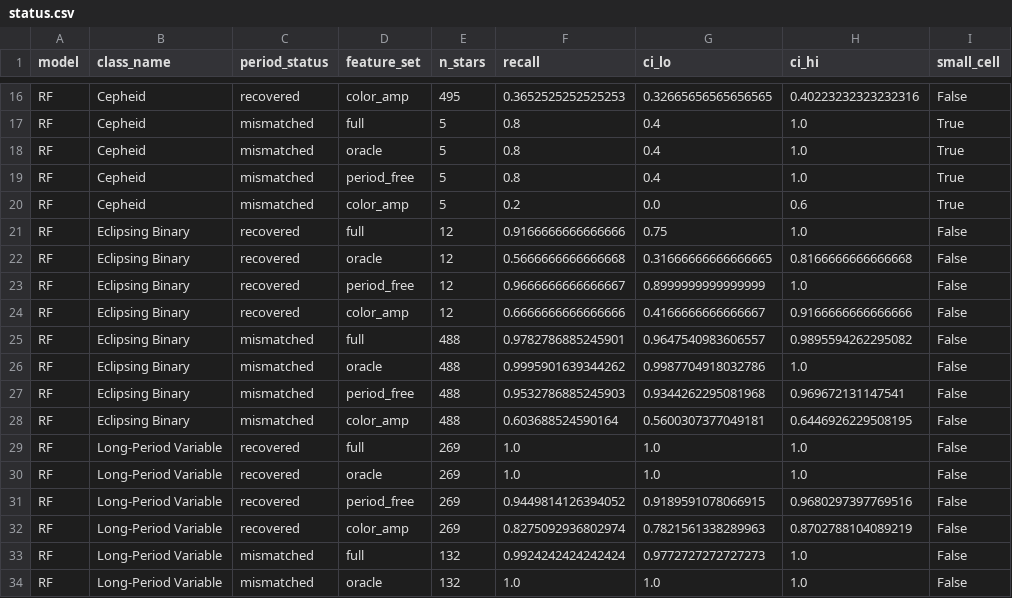
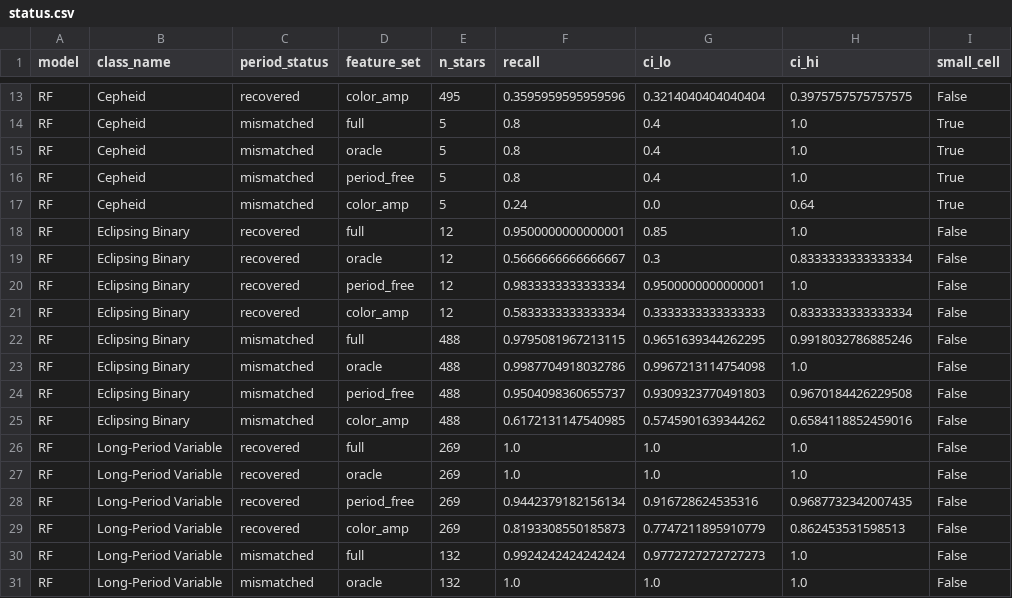
Before and after one commit to sumaitate/gaia-dr3-variable-star-classification, a CSV file: models/gaia_classification/status.csv, drawn as a sheet; only a part is shown, gaps mark what is left out; addresses are those after the commit; the diff covers the shown part only; the diff names each change by its address in the sheet, - before the commit and + after, or states it on an @@ line.

```diff
--- a/models/gaia_classification/status.csv
+++ b/models/gaia_classification/status.csv
-F13 (recall): 0.3652525252525253
+F13 (recall): 0.3595959595959596
-G13 (ci_lo): 0.32665656565656565
+G13 (ci_lo): 0.3214040404040404
-H13 (ci_hi): 0.40223232323232316
+H13 (ci_hi): 0.3975757575757575
-F17 (recall): 0.2
+F17 (recall): 0.24
-H17 (ci_hi): 0.6
+H17 (ci_hi): 0.64
-F18 (recall): 0.9166666666666666
+F18 (recall): 0.9500000000000001
-G18 (ci_lo): 0.75
+G18 (ci_lo): 0.85
-F19 (recall): 0.5666666666666668
+F19 (recall): 0.5666666666666667
-G19 (ci_lo): 0.31666666666666665
+G19 (ci_lo): 0.3
-H19 (ci_hi): 0.8166666666666668
+H19 (ci_hi): 0.8333333333333334
-F20 (recall): 0.9666666666666667
+F20 (recall): 0.9833333333333334
-G20 (ci_lo): 0.8999999999999999
+G20 (ci_lo): 0.9500000000000001
-F21 (recall): 0.6666666666666666
+F21 (recall): 0.5833333333333334
-G21 (ci_lo): 0.4166666666666667
+G21 (ci_lo): 0.3333333333333333
-H21 (ci_hi): 0.9166666666666666
+H21 (ci_hi): 0.8333333333333334
-F22 (recall): 0.9782786885245901
+F22 (recall): 0.9795081967213115
-G22 (ci_lo): 0.9647540983606557
+G22 (ci_lo): 0.9651639344262295
-H22 (ci_hi): 0.9895594262295082
+H22 (ci_hi): 0.9918032786885246
-F23 (recall): 0.9995901639344262
+F23 (recall): 0.9987704918032786
-G23 (ci_lo): 0.9987704918032786
+G23 (ci_lo): 0.9967213114754098
-F24 (recall): 0.9532786885245903
+F24 (recall): 0.9504098360655737
-G24 (ci_lo): 0.9344262295081968
+G24 (ci_lo): 0.9309323770491803
-H24 (ci_hi): 0.969672131147541
+H24 (ci_hi): 0.9670184426229508
-F25 (recall): 0.603688524590164
+F25 (recall): 0.6172131147540985
-G25 (ci_lo): 0.5600307377049181
+G25 (ci_lo): 0.5745901639344262
-H25 (ci_hi): 0.6446926229508195
+H25 (ci_hi): 0.6584118852459016
-F28 (recall): 0.9449814126394052
+F28 (recall): 0.9442379182156134
-G28 (ci_lo): 0.9189591078066915
+G28 (ci_lo): 0.916728624535316
-H28 (ci_hi): 0.9680297397769516
+H28 (ci_hi): 0.9687732342007435
-F29 (recall): 0.8275092936802974
+F29 (recall): 0.8193308550185873
-G29 (ci_lo): 0.7821561338289963
+G29 (ci_lo): 0.7747211895910779
-H29 (ci_hi): 0.8702788104089219
+H29 (ci_hi): 0.862453531598513
```
Also changed, not shown: 6 removed rows and 107 edited cells elsewhere in this file, models/cv.csv, models/gaia_classification/ablation.csv, 18 other files.
